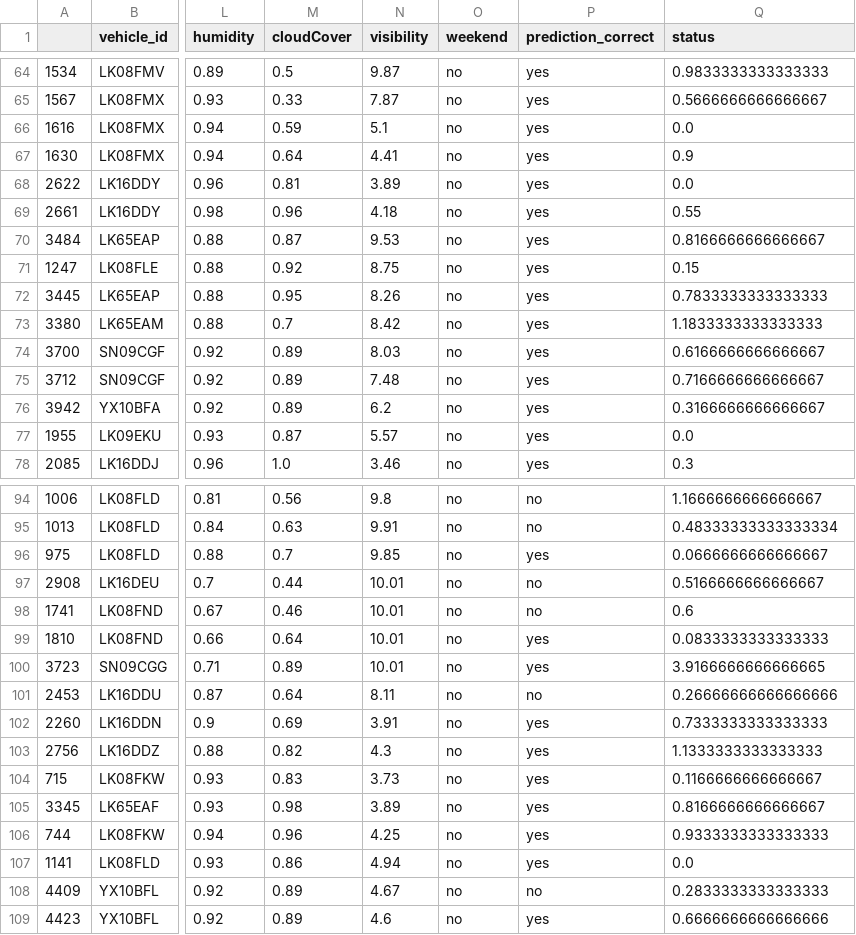
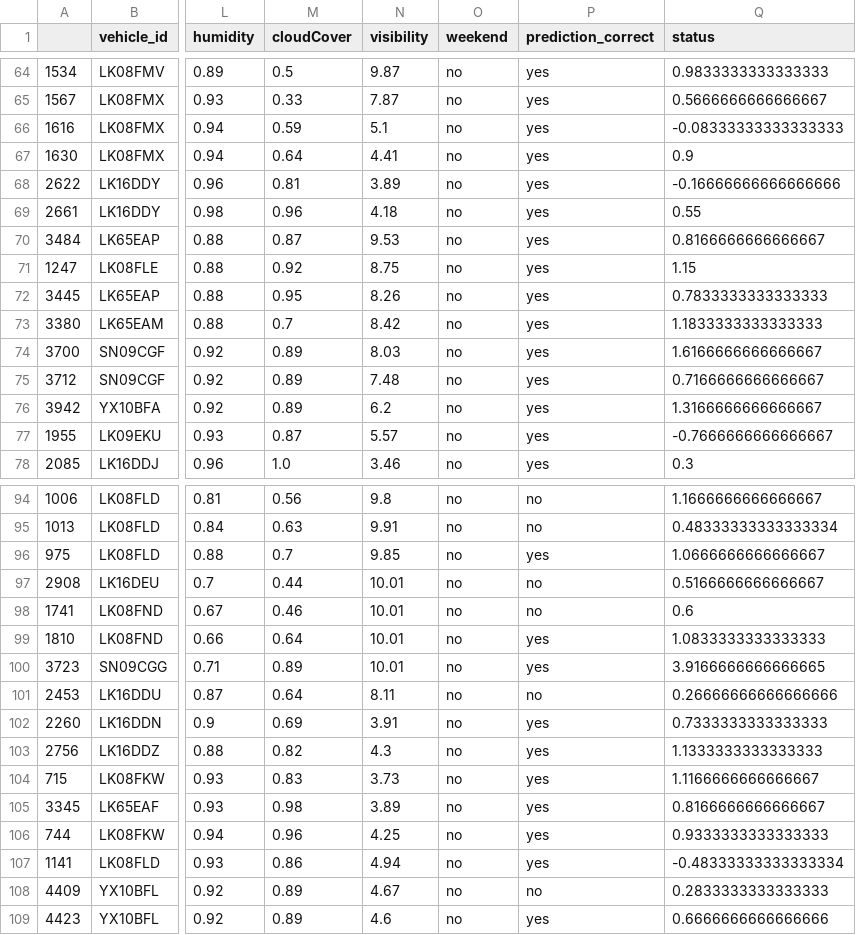
Before and after one commit to rajat-brunel/Intelligent-Transport-Arrival-Prediction, a CSV file: Dataset/Stops/data_brunel.csv, drawn as a sheet; only a part is shown, gaps mark what is left out; the diff covers the shown part only; the diff names each change by its address in the sheet, - before the commit and + after, or states it on an @@ line.

```diff
--- a/Dataset/Stops/data_brunel.csv
+++ b/Dataset/Stops/data_brunel.csv
-Q66 (status): 0.0
+Q66 (status): -0.08333333333333333
-Q68 (status): 0.0
+Q68 (status): -0.16666666666666666
-Q71 (status): 0.15
+Q71 (status): 1.15
-Q74 (status): 0.6166666666666667
+Q74 (status): 1.6166666666666667
-Q76 (status): 0.3166666666666667
+Q76 (status): 1.3166666666666667
-Q77 (status): 0.0
+Q77 (status): -0.7666666666666667
-Q96 (status): 0.0666666666666667
+Q96 (status): 1.0666666666666667
-Q99 (status): 0.0833333333333333
+Q99 (status): 1.0833333333333333
-Q104 (status): 0.1166666666666667
+Q104 (status): 1.1166666666666667
-Q107 (status): 0.0
+Q107 (status): -0.48333333333333334
```
Also changed, not shown: 22 edited cells elsewhere in this file, 2 other files.
